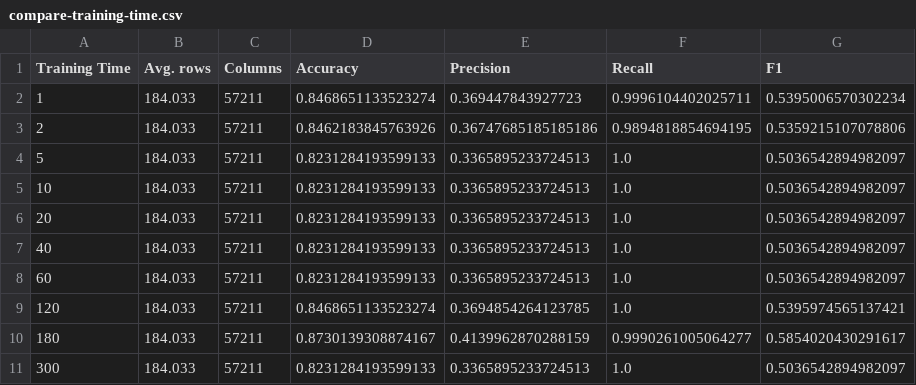
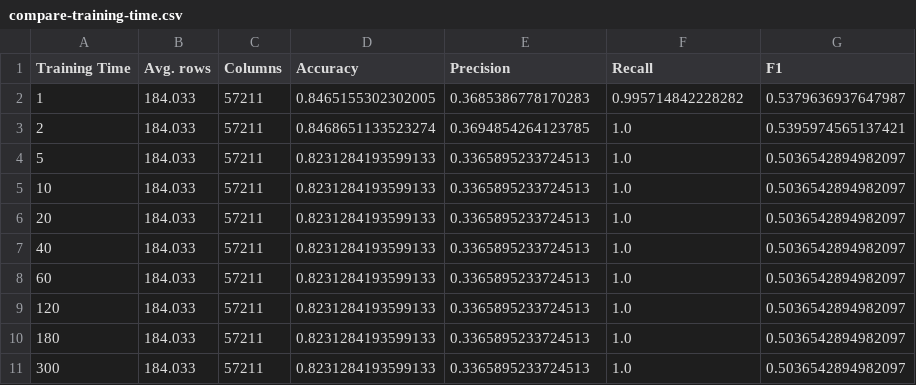
Before and after one commit to LUH-DBS/Prange, a CSV file: src/result/correctness/summary/compare-training-time.csv, drawn as a sheet.

Commit message:
new result for compare_training_time

```diff
--- a/src/result/correctness/summary/compare-training-time.csv
+++ b/src/result/correctness/summary/compare-training-time.csv
@@ -1,4 +1,4 @@
 Training Time,Avg. rows,Columns,Accuracy,Precision,Recall,F1
-1,184.033,57211,0.8468651133523274,0.369447843927723,0.9996104402025711,0.5395006570302234
-2,184.033,57211,0.8462183845763926,0.36747685185185186,0.9894818854694195,0.5359215107078806
+1,184.033,57211,0.8465155302302005,0.3685386778170283,0.995714842228282,0.5379636937647987
+2,184.033,57211,0.8468651133523274,0.3694854264123785,1.0,0.5395974565137421
 5,184.033,57211,0.8231284193599133,0.3365895233724513,1.0,0.5036542894982097
@@ -8,4 +8,4 @@ Training Time,Avg. rows,Columns,Accuracy,Precision,Recall,F1
 60,184.033,57211,0.8231284193599133,0.3365895233724513,1.0,0.5036542894982097
-120,184.033,57211,0.8468651133523274,0.3694854264123785,1.0,0.5395974565137421
-180,184.033,57211,0.8730139308874167,0.4139962870288159,0.9990261005064277,0.5854020430291617
+120,184.033,57211,0.8231284193599133,0.3365895233724513,1.0,0.5036542894982097
+180,184.033,57211,0.8231284193599133,0.3365895233724513,1.0,0.5036542894982097
 300,184.033,57211,0.8231284193599133,0.3365895233724513,1.0,0.5036542894982097
```
